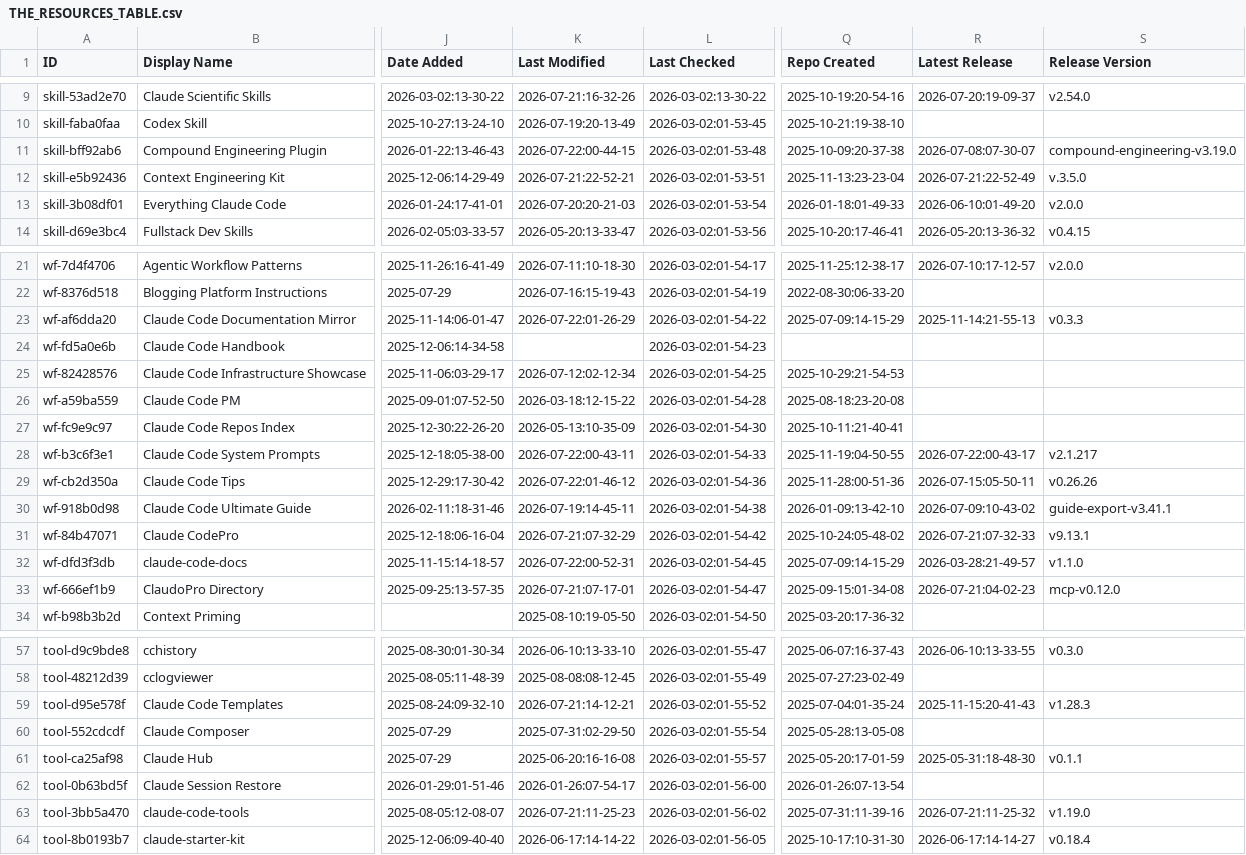
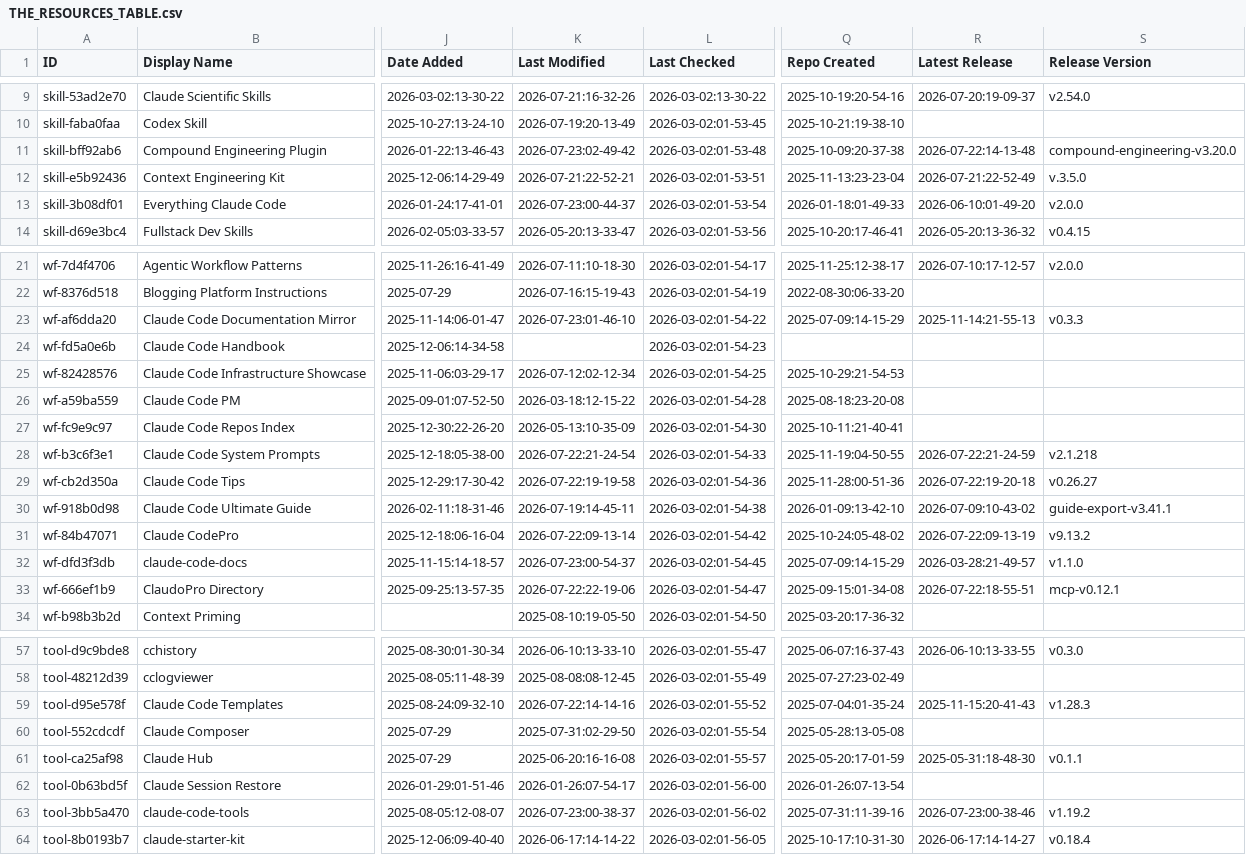
Before and after one commit to nicofierrov/awesome-claude-code, a CSV file: THE_RESOURCES_TABLE.csv, drawn as a sheet; only a part is shown, gaps mark what is left out; the diff covers the shown part only; the diff names each change by its address in the sheet, - before the commit and + after, or states it on an @@ line.

```diff
--- a/THE_RESOURCES_TABLE.csv
+++ b/THE_RESOURCES_TABLE.csv
-K11 (Last Modified): 2026-07-22:00-44-15
+K11 (Last Modified): 2026-07-23:02-49-42
-R11 (Latest Release): 2026-07-08:07-30-07
+R11 (Latest Release): 2026-07-22:14-13-48
-S11 (Release Version): compound-engineering-v3.19.0
+S11 (Release Version): compound-engineering-v3.20.0
-K13 (Last Modified): 2026-07-20:20-21-03
+K13 (Last Modified): 2026-07-23:00-44-37
-K23 (Last Modified): 2026-07-22:01-26-29
+K23 (Last Modified): 2026-07-23:01-46-10
-K28 (Last Modified): 2026-07-22:00-43-11
+K28 (Last Modified): 2026-07-22:21-24-54
-R28 (Latest Release): 2026-07-22:00-43-17
+R28 (Latest Release): 2026-07-22:21-24-59
-S28 (Release Version): v2.1.217
+S28 (Release Version): v2.1.218
-K29 (Last Modified): 2026-07-22:01-46-12
+K29 (Last Modified): 2026-07-22:19-19-58
-R29 (Latest Release): 2026-07-15:05-50-11
+R29 (Latest Release): 2026-07-22:19-20-18
-S29 (Release Version): v0.26.26
+S29 (Release Version): v0.26.27
-K31 (Last Modified): 2026-07-21:07-32-29
+K31 (Last Modified): 2026-07-22:09-13-14
-R31 (Latest Release): 2026-07-21:07-32-33
+R31 (Latest Release): 2026-07-22:09-13-19
-S31 (Release Version): v9.13.1
+S31 (Release Version): v9.13.2
-K32 (Last Modified): 2026-07-22:00-52-31
+K32 (Last Modified): 2026-07-23:00-54-37
-K33 (Last Modified): 2026-07-21:07-17-01
+K33 (Last Modified): 2026-07-22:22-19-06
-R33 (Latest Release): 2026-07-21:04-02-23
+R33 (Latest Release): 2026-07-22:18-55-51
-S33 (Release Version): mcp-v0.12.0
+S33 (Release Version): mcp-v0.12.1
-K59 (Last Modified): 2026-07-21:14-12-21
+K59 (Last Modified): 2026-07-22:14-14-16
-K63 (Last Modified): 2026-07-21:11-25-23
+K63 (Last Modified): 2026-07-23:00-38-37
-R63 (Latest Release): 2026-07-21:11-25-32
+R63 (Latest Release): 2026-07-23:00-38-46
-S63 (Release Version): v1.19.0
+S63 (Release Version): v1.19.2
```
Also changed, not shown: 24 edited cells elsewhere in this file.
